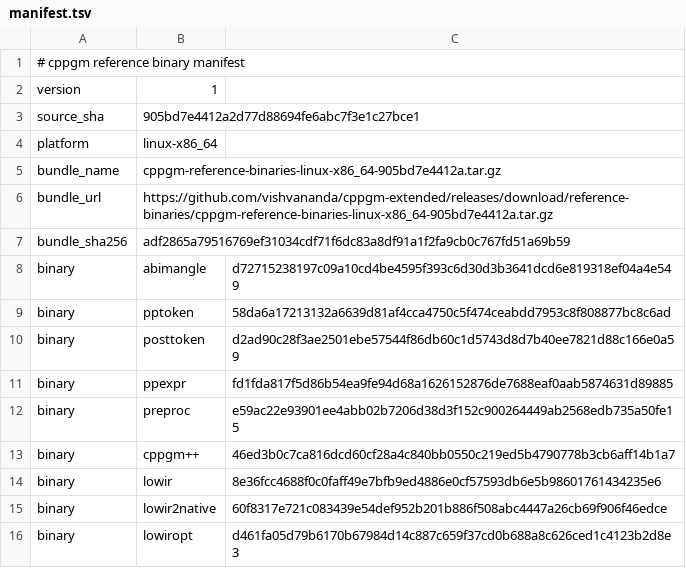
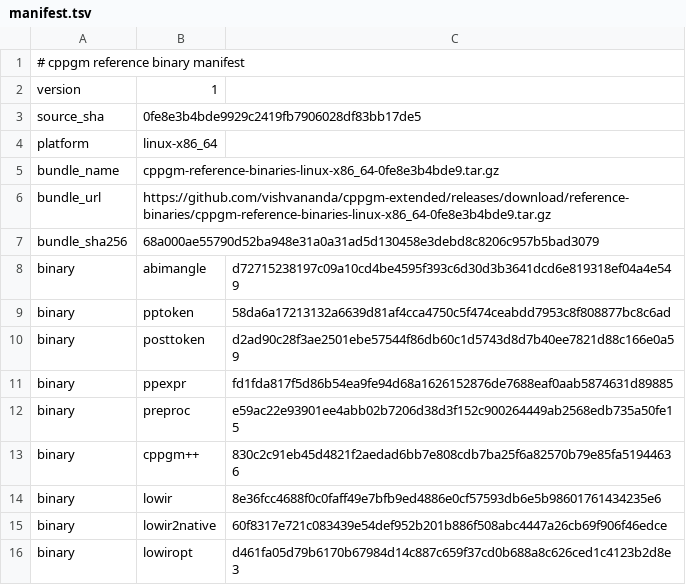
Before and after one commit to vishvananda/cppgm-assignments, a TSV file: reference-binaries/manifest.tsv, drawn as a sheet.

Commit message:
Export assignments from cppgm-extended 0fe8e3b4bde9

```diff
--- a/reference-binaries/manifest.tsv
+++ b/reference-binaries/manifest.tsv
@@ -2,7 +2,7 @@
 version	1
-source_sha	905bd7e4412a2d77d88694fe6abc7f3e1c27bce1
+source_sha	0fe8e3b4bde9929c2419fb7906028df83bb17de5
 platform	linux-x86_64
-bundle_name	cppgm-reference-binaries-linux-x86_64-905bd7e4412a.tar.gz
-bundle_url	https://github.com/vishvananda/cppgm-extended/releases/download/reference-binaries/cppgm-reference-binaries-linux-x86_64-905bd7e4412a.tar.gz
-bundle_sha256	adf2865a79516769ef31034cdf71f6dc83a8df91a1f2fa9cb0c767fd51a69b59
+bundle_name	cppgm-reference-binaries-linux-x86_64-0fe8e3b4bde9.tar.gz
+bundle_url	https://github.com/vishvananda/cppgm-extended/releases/download/reference-binaries/cppgm-reference-binaries-linux-x86_64-0fe8e3b4bde9.tar.gz
+bundle_sha256	68a000ae55790d52ba948e31a0a31ad5d130458e3debd8c8206c957b5bad3079
 binary	abimangle	d72715238197c09a10cd4be4595f393c6d30d3b3641dcd6e819318ef04a4e549
@@ -12,3 +12,3 @@ binary	ppexpr	fd1fda817f5d86b54ea9fe94d68a1626152876de7688eaf0aab5874631d89885
 binary	preproc	e59ac22e93901ee4abb02b7206d38d3f152c900264449ab2568edb735a50fe15
-binary	cppgm++	46ed3b0c7ca816dcd60cf28a4c840bb0550c219ed5b4790778b3cb6aff14b1a7
+binary	cppgm++	830c2c91eb45d4821f2aedad6bb7e808cdb7ba25f6a82570b79e85fa51944636
 binary	lowir	8e36fcc4688f0c0faff49e7bfb9ed4886e0cf57593db6e5b98601761434235e6
```
Also changed, not shown: 13 other files.
